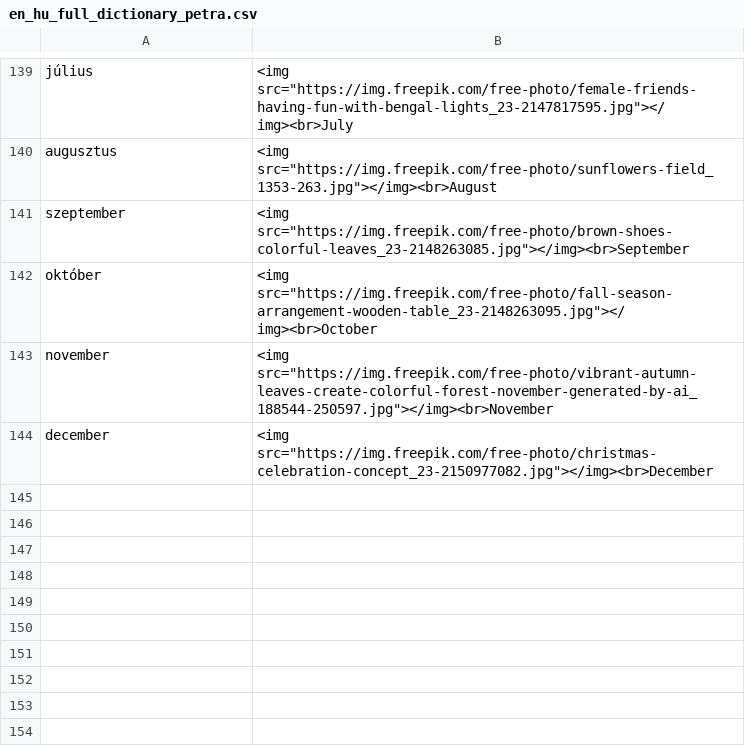
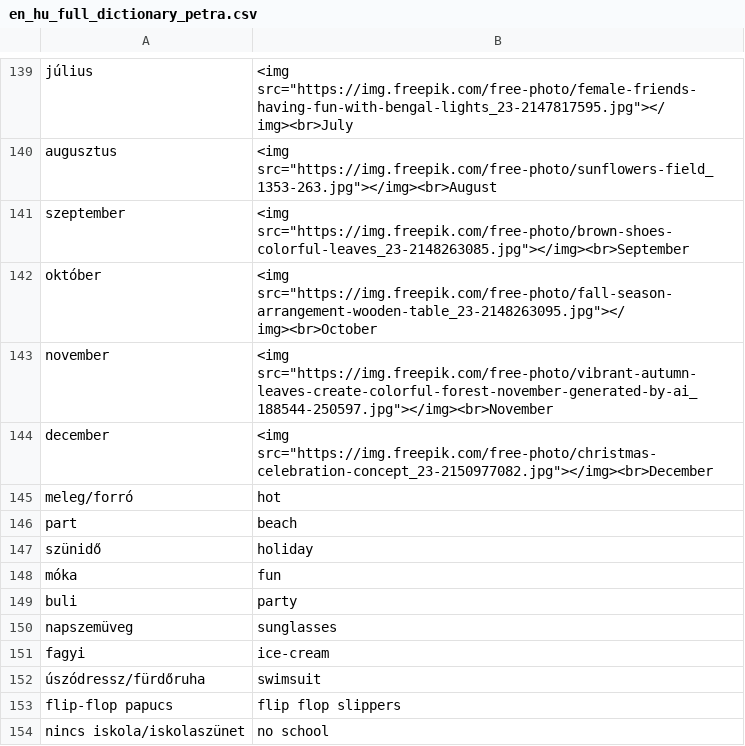
Before and after one commit to Felisha76/portfolio, a CSV file: cs_templates/en_hu_full_dictionary_petra.csv, drawn as a sheet; only a part is shown, gaps mark what is left out.

Commit message:
Update en_hu_full_dictionary_petra.csv

```diff
--- a/cs_templates/en_hu_full_dictionary_petra.csv
+++ b/cs_templates/en_hu_full_dictionary_petra.csv
@@ -144 +144,11 @@ november,<img src="https://img.freepik.com/free-photo/vibrant-autumn-leaves-crea
 december,<img src="https://img.freepik.com/free-photo/christmas-celebration-concept_23-2150977082.jpg"></img><br>December
+meleg/forró,hot
+part,beach
+szünidő,holiday
+móka,fun
+buli,party
+napszemüveg,sunglasses
+fagyi,ice-cream
+úszódressz/fürdőruha,swimsuit
+flip-flop papucs,flip flop slippers
+nincs iskola/iskolaszünet,no school
```
